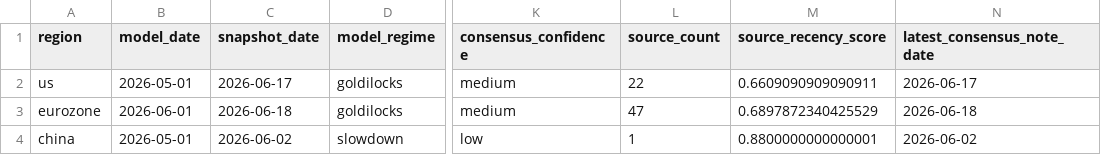
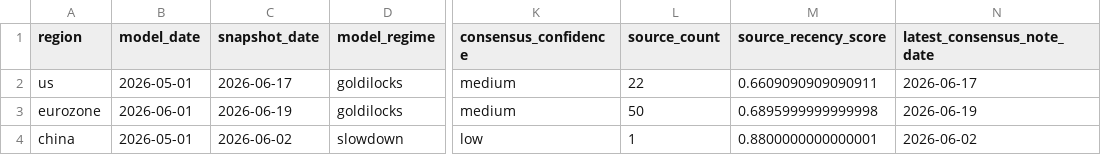
Before and after one commit to Ethan4Zhou/Global-Macro-Monitor, a CSV file: data/processed/consensus_deviation.csv, drawn as a sheet; only a part is shown, gaps mark what is left out; the diff names each change by its address in the sheet, - before the commit and + after, or states it on an @@ line.

```diff
--- a/data/processed/consensus_deviation.csv
+++ b/data/processed/consensus_deviation.csv
-C3 (snapshot_date): 2026-06-18
+C3 (snapshot_date): 2026-06-19
-L3 (source_count): 47
+L3 (source_count): 50
-M3 (source_recency_score): 0.6897872340425529
+M3 (source_recency_score): 0.6895999999999998
-N3 (latest_consensus_note_date): 2026-06-18
+N3 (latest_consensus_note_date): 2026-06-19
```
Also changed, not shown: data/processed/consensus_diagnostics.csv, data/processed/consensus_notes.csv, 24 other files.
